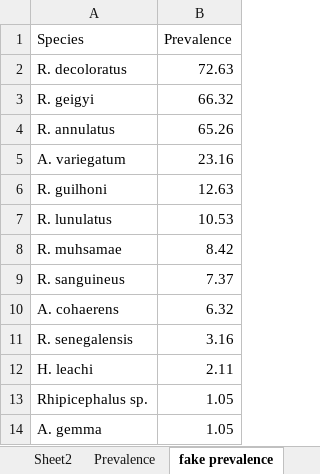
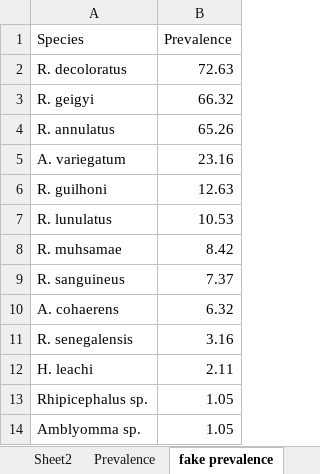
Before and after one commit to Nosa-Osawe/Ticks, an Excel workbook: Data/mean intensity.xlsx, sheet fake prevalence, drawn as a sheet; values as stored, in another font and other column widths than the file's, no borders; charts and pictures not drawn; the diff names each change by its address in the sheet, - before the commit and + after, or states it on an @@ line.

```diff
--- a/Data/mean intensity.xlsx (sheet fake prevalence)
+++ b/Data/mean intensity.xlsx (sheet fake prevalence)
-A14 (Species): A. gemma
+A14 (Species): Amblyomma sp.
```
Also changed, not shown: charts or pictures, Data/New RA abundance bar chart.xlsx, 5 other files.
